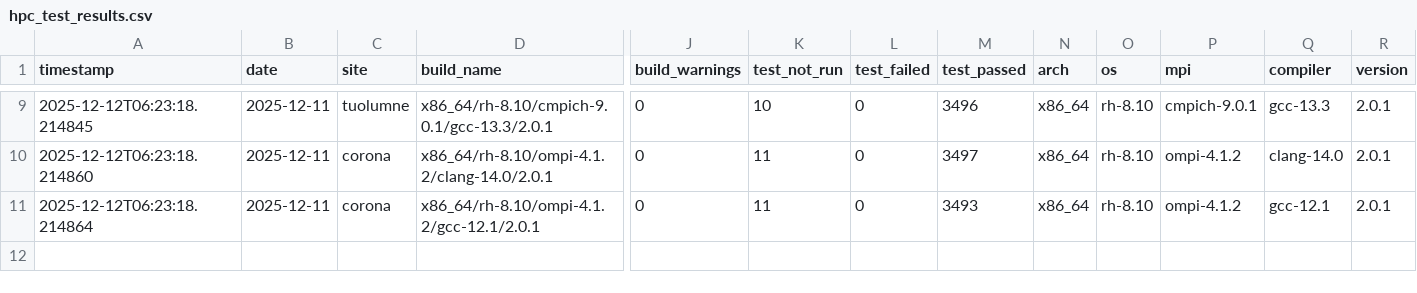
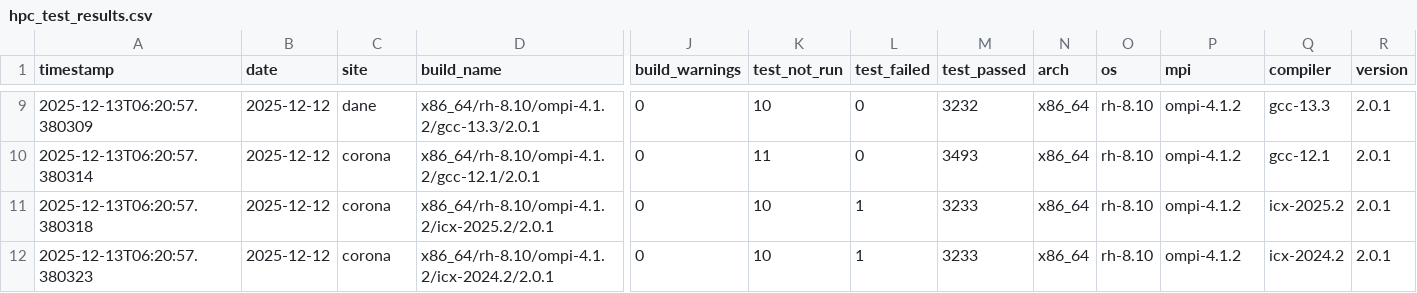
Before and after one commit to hyoklee/hpc-h5, a CSV file: src/hpc_test_results.csv, drawn as a sheet; only a part is shown, gaps mark what is left out; rows hold the shown columns only; the diff covers the shown part only; the diff names each change by its address in the sheet, - before the commit and + after, or states it on an @@ line.

```diff
--- a/src/hpc_test_results.csv
+++ b/src/hpc_test_results.csv
-A9 (timestamp): 2025-12-12T06:23:18.214845
+A9 (timestamp): 2025-12-13T06:20:57.380309
-B9:B11 (date): 2025-12-11
+B9:B11 (date): 2025-12-12
-C9 (site): tuolumne
+C9 (site): dane
-D9 (build_name): x86_64/rh-8.10/cmpich-9.0.1/gcc-13.3/2.0.1
+D9 (build_name): x86_64/rh-8.10/ompi-4.1.2/gcc-13.3/2.0.1
-M9 (test_passed): 3496
+M9 (test_passed): 3232
-P9 (mpi): cmpich-9.0.1
+P9 (mpi): ompi-4.1.2
-A10 (timestamp): 2025-12-12T06:23:18.214860
+A10 (timestamp): 2025-12-13T06:20:57.380314
-D10 (build_name): x86_64/rh-8.10/ompi-4.1.2/clang-14.0/2.0.1
+D10 (build_name): x86_64/rh-8.10/ompi-4.1.2/gcc-12.1/2.0.1
-M10 (test_passed): 3497
+M10 (test_passed): 3493
-Q10 (compiler): clang-14.0
+Q10 (compiler): gcc-12.1
-A11 (timestamp): 2025-12-12T06:23:18.214864
+A11 (timestamp): 2025-12-13T06:20:57.380318
-D11 (build_name): x86_64/rh-8.10/ompi-4.1.2/gcc-12.1/2.0.1
+D11 (build_name): x86_64/rh-8.10/ompi-4.1.2/icx-2025.2/2.0.1
-K11 (test_not_run): 11
+K11 (test_not_run): 10
-L11 (test_failed): 0
+L11 (test_failed): 1
-M11 (test_passed): 3493
+M11 (test_passed): 3233
-Q11 (compiler): gcc-12.1
+Q11 (compiler): icx-2025.2
+row 12: 2025-12-13T06:20:57.380323 | 2025-12-12 | corona | x86_64/rh-8.10/ompi-4.1.2/icx-2024.2/2.0.1 | 0 | 10 | 1 | 3233 | x86_64 | rh-8.10 | ompi-4.1.2 | icx-2024.2 | 2.0.1
```
Also changed, not shown: 1 added row, 1 removed row and 32 edited cells elsewhere in this file, 2 other files.
